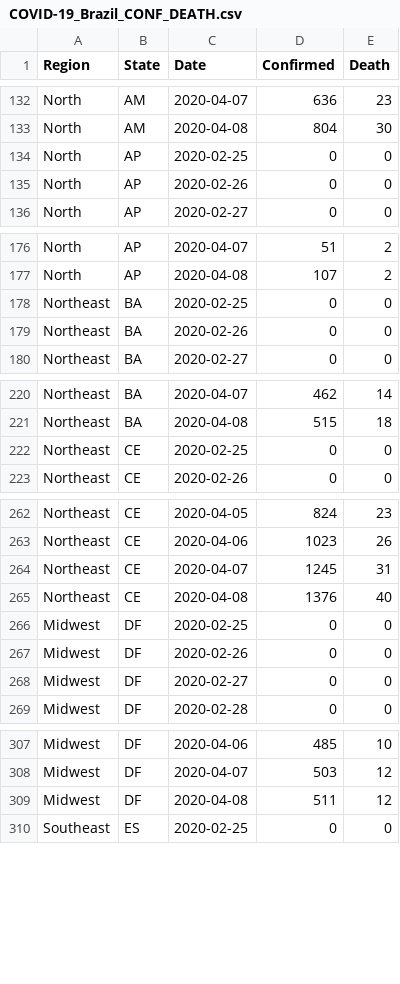
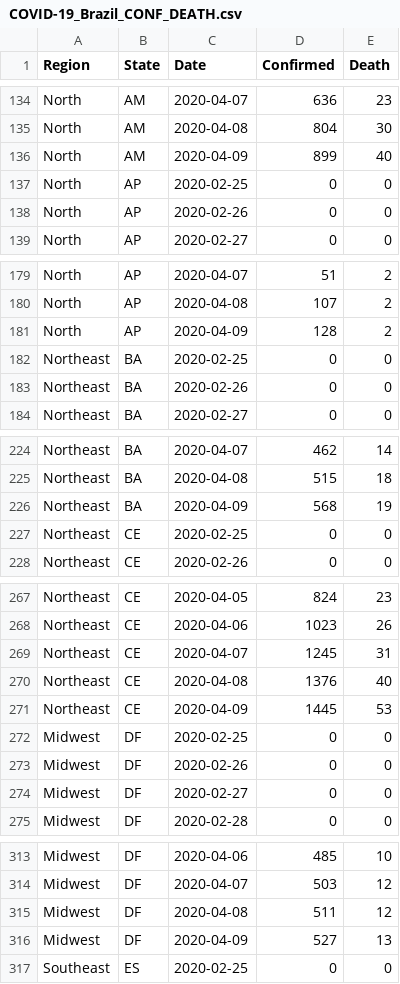
Before and after one commit to pdpcosta/COVID-19_Brazil, a CSV file: DATA/COVID-19_Brazil_CONF_DEATH.csv, drawn as a sheet; only a part is shown, gaps mark what is left out; the diff covers the shown part only.

```diff
--- a/DATA/COVID-19_Brazil_CONF_DEATH.csv
+++ b/DATA/COVID-19_Brazil_CONF_DEATH.csv
@@ -133,2 +135,3 @@ North,AM,2020-04-07,636,23
 North,AM,2020-04-08,804,30
+North,AM,2020-04-09,899,40
 North,AP,2020-02-25,0,0
@@ -177,2 +180,3 @@ North,AP,2020-04-07,51,2
 North,AP,2020-04-08,107,2
+North,AP,2020-04-09,128,2
 Northeast,BA,2020-02-25,0,0
@@ -221,2 +225,3 @@ Northeast,BA,2020-04-07,462,14
 Northeast,BA,2020-04-08,515,18
+Northeast,BA,2020-04-09,568,19
 Northeast,CE,2020-02-25,0,0
@@ -265,2 +270,3 @@ Northeast,CE,2020-04-07,1245,31
 Northeast,CE,2020-04-08,1376,40
+Northeast,CE,2020-04-09,1445,53
 Midwest,DF,2020-02-25,0,0
@@ -309,2 +315,3 @@ Midwest,DF,2020-04-07,503,12
 Midwest,DF,2020-04-08,511,12
+Midwest,DF,2020-04-09,527,13
 Southeast,ES,2020-02-25,0,0
```
Also changed, not shown: 22 added rows and 3 edited cells elsewhere in this file, DATA/COVID-19_Brazil_CONFIRMED.csv, DATA/COVID-19_Brazil_DEATH.csv.
